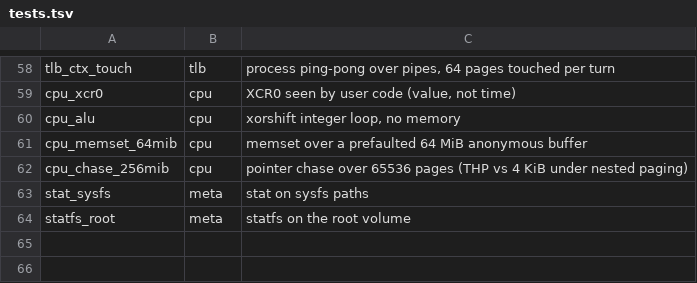
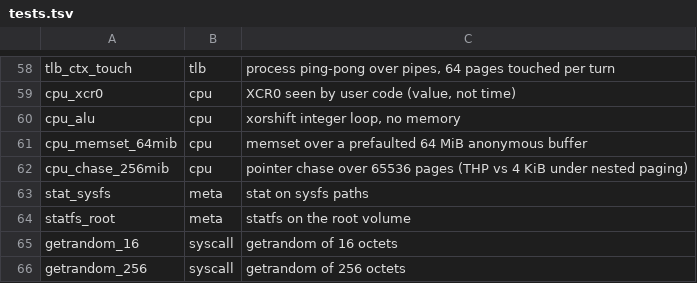
Before and after one commit to Flei-123/Osum, a TSV file: tools/speedcmp/tests.tsv, drawn as a sheet; only a part is shown, gaps mark what is left out; the diff names each change by its address in the sheet, - before the commit and + after, or states it on an @@ line.

Commit message:
getrandom: one ChaCha block for requests up to 32 octets, inlined ChaCha helpers; access, readlink, stat and lstat on the OFS root reuse the permission walk result instead of walking again; speedbench getrandom tests

```diff
--- a/tools/speedcmp/tests.tsv
+++ b/tools/speedcmp/tests.tsv
+row 65: getrandom_16 | syscall | getrandom of 16 octets
+row 66: getrandom_256 | syscall | getrandom of 256 octets
```
Also changed, not shown: 6 other files.
